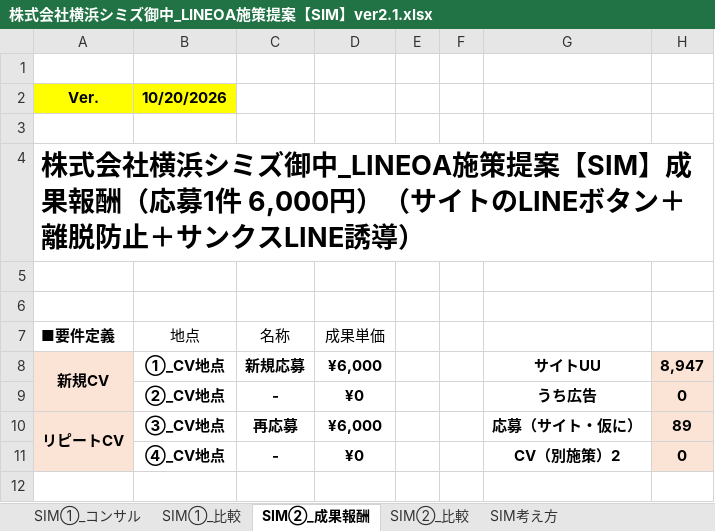
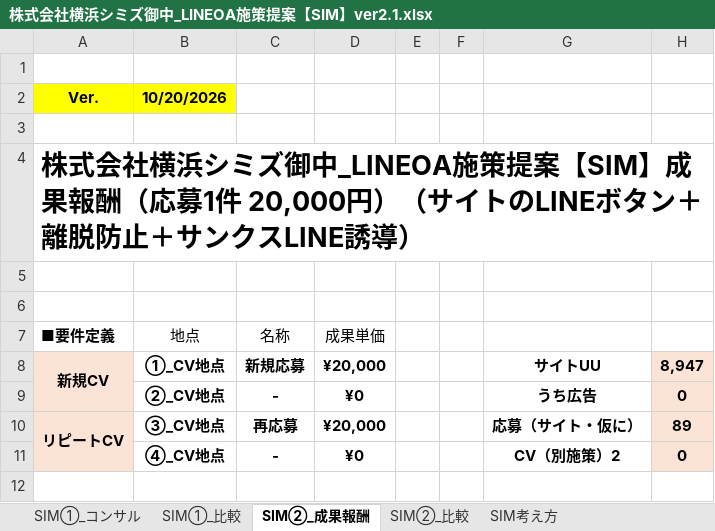
Before and after one commit to tonomura-r-dev/folder, an Excel workbook: 株式会社横浜シミズ御中_LINEOA施策提案【SIM】ver2.1.xlsx, sheet SIM②_成果報酬, drawn as a sheet; only a part is shown; values as stored, in another font and other column widths than the file's, no borders; the diff names each change by its address in the sheet, - before the commit and + after, or states it on an @@ line.

```diff
--- a/株式会社横浜シミズ御中_LINEOA施策提案【SIM】ver2.1.xlsx (sheet SIM②_成果報酬)
+++ b/株式会社横浜シミズ御中_LINEOA施策提案【SIM】ver2.1.xlsx (sheet SIM②_成果報酬)
-A4: …募1件 6,000円）（サ…
+A4: …募1件 20,000円）（サ…
-D8: ¥6,000
+D8: ¥20,000
-D10: ¥6,000
+D10: ¥20,000
```
Also changed, not shown: 5 other files.
